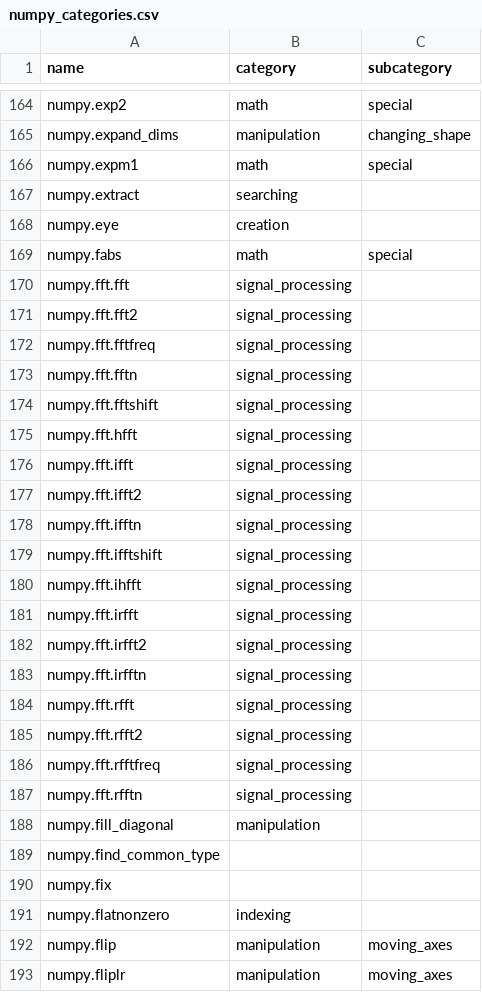
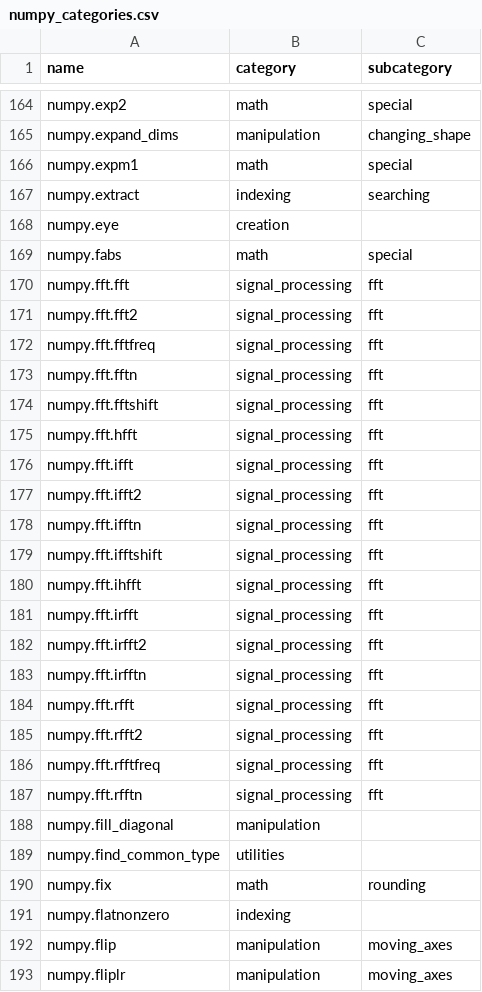
Before and after one commit to data-apis/array-api-comparison, a CSV file: data/raw/numpy_categories.csv, drawn as a sheet; only a part is shown, gaps mark what is left out; the diff covers the shown part only.

Commit message:
Update categorization

```diff
--- a/data/raw/numpy_categories.csv
+++ b/data/raw/numpy_categories.csv
@@ -166,26 +166,26 @@ name,category,subcategory
 "numpy.expm1","math","special"
-"numpy.extract","searching",""
+"numpy.extract","indexing","searching"
 "numpy.eye","creation",""
 "numpy.fabs","math","special"
-"numpy.fft.fft","signal_processing",""
-"numpy.fft.fft2","signal_processing",""
-"numpy.fft.fftfreq","signal_processing",""
-"numpy.fft.fftn","signal_processing",""
-"numpy.fft.fftshift","signal_processing",""
-"numpy.fft.hfft","signal_processing",""
-"numpy.fft.ifft","signal_processing",""
-"numpy.fft.ifft2","signal_processing",""
-"numpy.fft.ifftn","signal_processing",""
-"numpy.fft.ifftshift","signal_processing",""
-"numpy.fft.ihfft","signal_processing",""
-"numpy.fft.irfft","signal_processing",""
-"numpy.fft.irfft2","signal_processing",""
-"numpy.fft.irfftn","signal_processing",""
-"numpy.fft.rfft","signal_processing",""
-"numpy.fft.rfft2","signal_processing",""
-"numpy.fft.rfftfreq","signal_processing",""
-"numpy.fft.rfftn","signal_processing",""
+"numpy.fft.fft","signal_processing","fft"
+"numpy.fft.fft2","signal_processing","fft"
+"numpy.fft.fftfreq","signal_processing","fft"
+"numpy.fft.fftn","signal_processing","fft"
+"numpy.fft.fftshift","signal_processing","fft"
+"numpy.fft.hfft","signal_processing","fft"
+"numpy.fft.ifft","signal_processing","fft"
+"numpy.fft.ifft2","signal_processing","fft"
+"numpy.fft.ifftn","signal_processing","fft"
+"numpy.fft.ifftshift","signal_processing","fft"
+"numpy.fft.ihfft","signal_processing","fft"
+"numpy.fft.irfft","signal_processing","fft"
+"numpy.fft.irfft2","signal_processing","fft"
+"numpy.fft.irfftn","signal_processing","fft"
+"numpy.fft.rfft","signal_processing","fft"
+"numpy.fft.rfft2","signal_processing","fft"
+"numpy.fft.rfftfreq","signal_processing","fft"
+"numpy.fft.rfftn","signal_processing","fft"
 "numpy.fill_diagonal","manipulation",""
-"numpy.find_common_type","",""
-"numpy.fix","",""
+"numpy.find_common_type","utilities",""
+"numpy.fix","math","rounding"
 "numpy.flatnonzero","indexing",""
```
Also changed, not shown: 59 edited cells elsewhere in this file.
